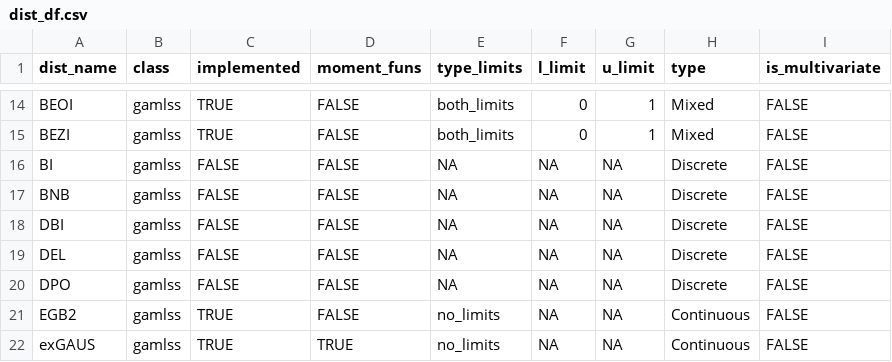
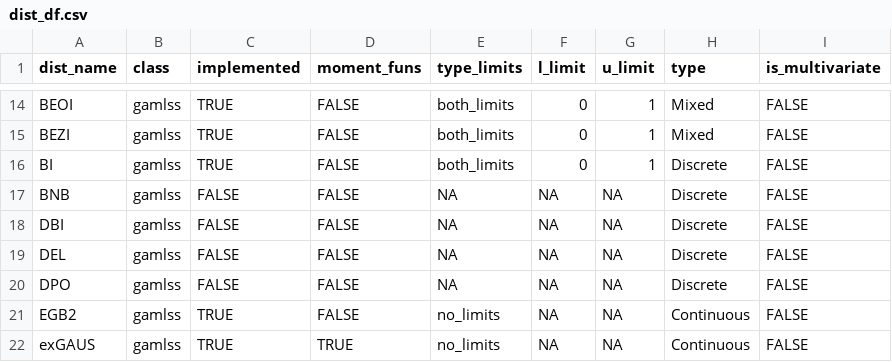
Before and after one commit to Stan125/distreg.vis, a CSV file: inst/extdata/dist_df.csv, drawn as a sheet; only a part is shown, gaps mark what is left out.

```diff
--- a/inst/extdata/dist_df.csv
+++ b/inst/extdata/dist_df.csv
@@ -15,3 +15,3 @@ BEOI;gamlss;TRUE;FALSE;both_limits;0;1;Mixed;FALSE
 BEZI;gamlss;TRUE;FALSE;both_limits;0;1;Mixed;FALSE
-BI;gamlss;FALSE;FALSE;NA;NA;NA;Discrete;FALSE
+BI;gamlss;TRUE;FALSE;both_limits;0;1;Discrete;FALSE
 BNB;gamlss;FALSE;FALSE;NA;NA;NA;Discrete;FALSE
```
Also changed, not shown: 1 other file.
